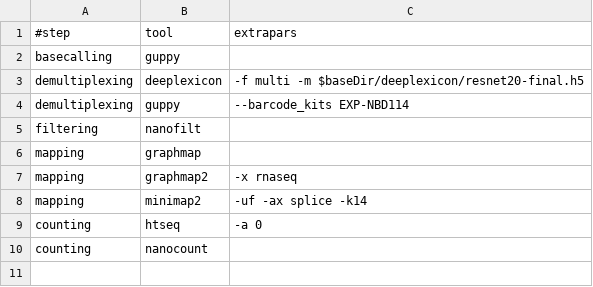
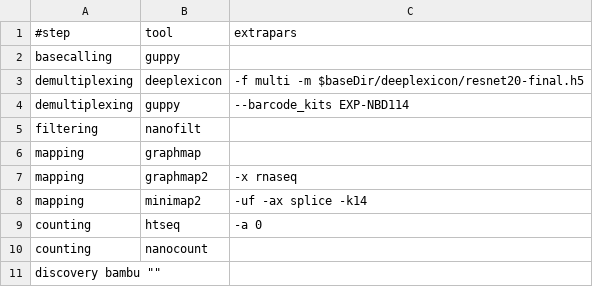
Before and after one commit to biocorecrg/MOP2, a TSV file: mop_preprocess/drna_tool_splice_opt.tsv, drawn as a sheet.

Commit message:
adding bambu

```diff
--- a/mop_preprocess/drna_tool_splice_opt.tsv
+++ b/mop_preprocess/drna_tool_splice_opt.tsv
@@ -10 +10,2 @@ counting	htseq	"-a 0"
 counting	nanocount	""
+discovery       bambu   ""
```
Also changed, not shown: mop_preprocess/cdna_tool_opt.tsv, mop_preprocess/drna_tool_unsplice_opt.tsv, 8 other files.
